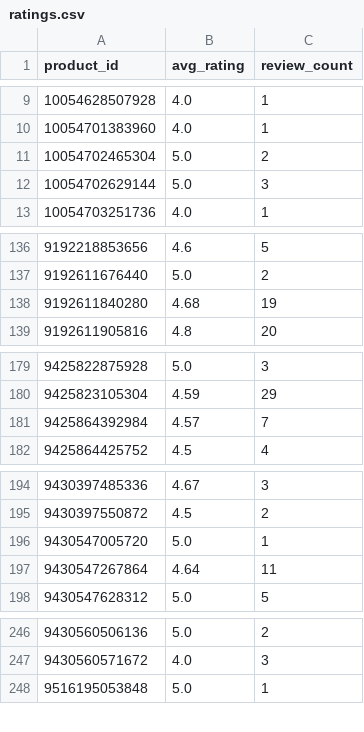
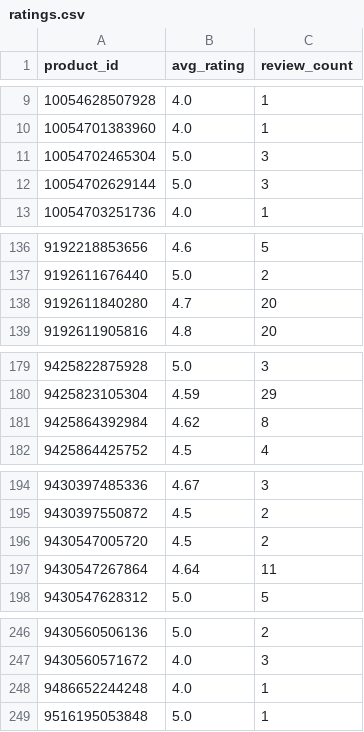
Before and after one commit to christoffer-cherry/feed, a CSV file: docs/ratings.csv, drawn as a sheet; only a part is shown, gaps mark what is left out; the diff covers the shown part only.

```diff
--- a/docs/ratings.csv
+++ b/docs/ratings.csv
@@ -10,3 +10,3 @@ product_id,avg_rating,review_count
 10054701383960,4.0,1
-10054702465304,5.0,2
+10054702465304,5.0,3
 10054702629144,5.0,3
@@ -137,3 +137,3 @@ product_id,avg_rating,review_count
 9192611676440,5.0,2
-9192611840280,4.68,19
+9192611840280,4.7,20
 9192611905816,4.8,20
@@ -180,3 +180,3 @@ product_id,avg_rating,review_count
 9425823105304,4.59,29
-9425864392984,4.57,7
+9425864392984,4.62,8
 9425864425752,4.5,4
@@ -195,3 +195,3 @@ product_id,avg_rating,review_count
 9430397550872,4.5,2
-9430547005720,5.0,1
+9430547005720,4.5,2
 9430547267864,4.64,11
@@ -247,2 +247,3 @@ product_id,avg_rating,review_count
 9430560571672,4.0,3
+9486652244248,4.0,1
 9516195053848,5.0,1
```
Also changed, not shown: 2 edited cells elsewhere in this file, 2 other files.
